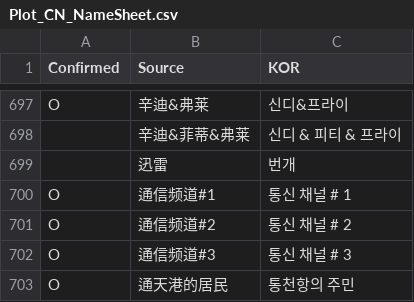
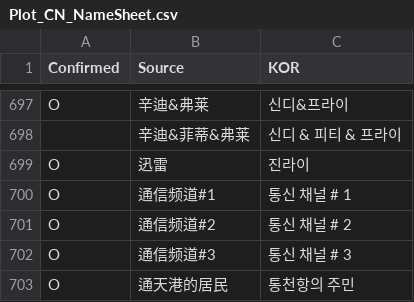
Before and after one commit to re4ever/AG_Translate_new, a CSV file: Plot_CN_NameSheet.csv, drawn as a sheet; only a part is shown, gaps mark what is left out.

```diff
--- a/Plot_CN_NameSheet.csv
+++ b/Plot_CN_NameSheet.csv
@@ -698,3 +698,3 @@ O,"辛迪&弗莱","신디&프라이"
 ,"辛迪&菲蒂&弗莱","신디 & 피티 & 프라이"
-,"迅雷","번개"
+O,"迅雷","진라이"
 O,"通信频道#1","통신 채널 # 1"
```
Also changed, not shown: Plot_JAP_NameSheet.csv, 17 other files.
